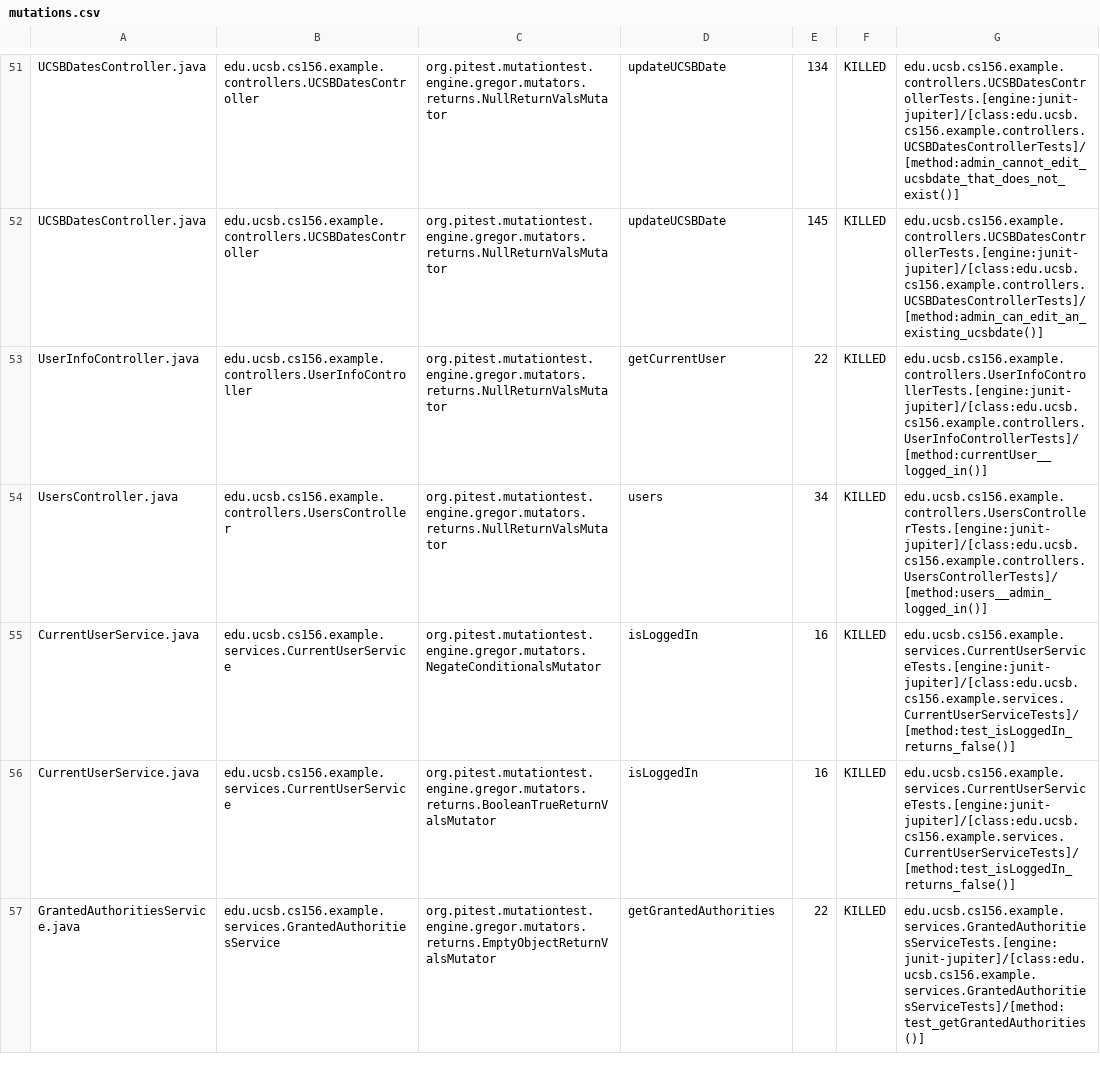
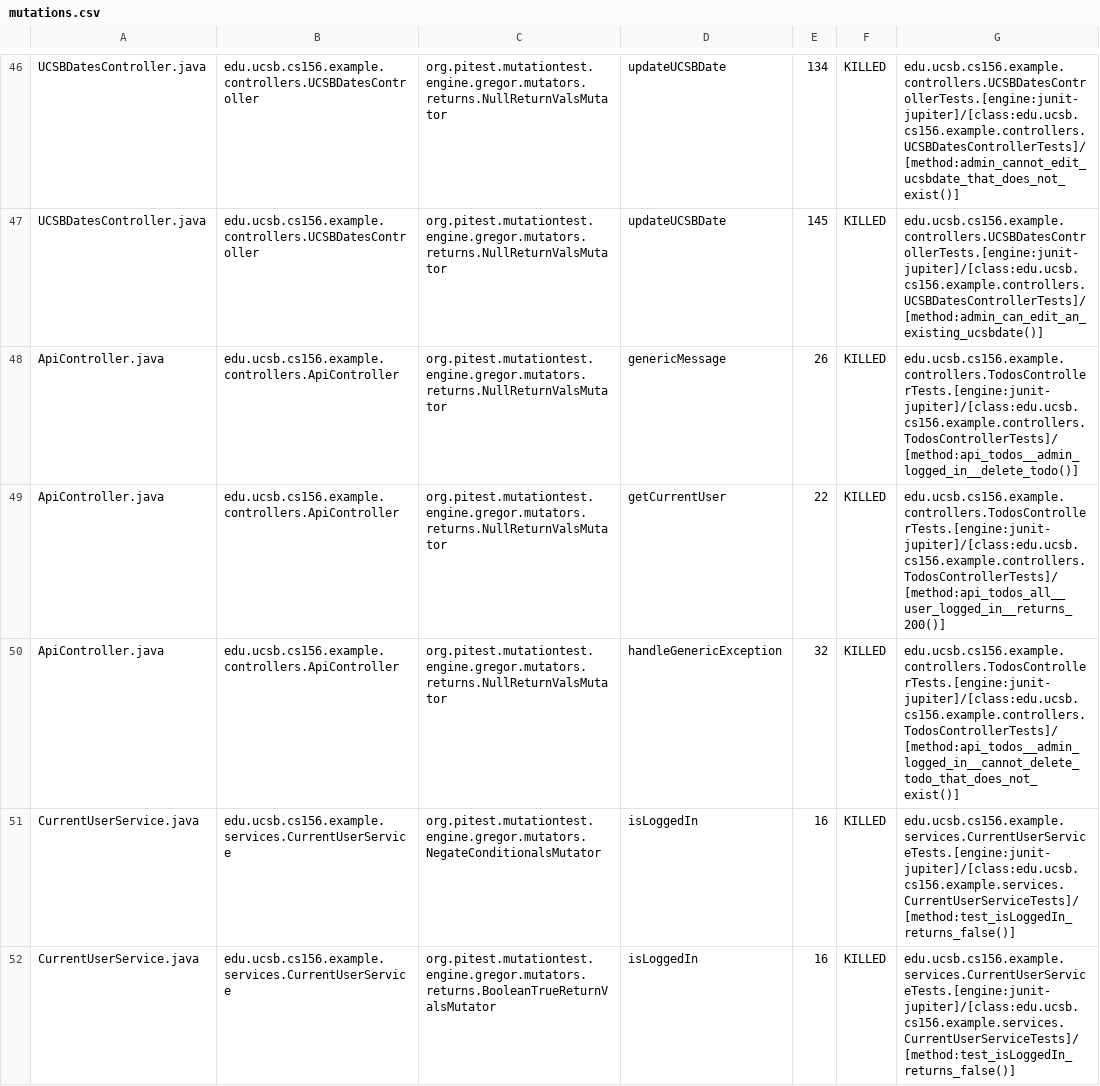
Before and after one commit to ucsb-cs156-w24/jpa03-thienanvuu, a CSV file: pitest/mutations.csv, drawn as a sheet; only a part is shown, gaps mark what is left out; the shorter side is filled out with more unchanged rows; the diff covers the shown part only.

Commit message:
Deploying to gh-pages from @ ucsb-cs156-w24/jpa03-thienanvuu@a9cbc2011754c7da1af954b3997856fbf2541363 🚀

```diff
--- a/pitest/mutations.csv
+++ b/pitest/mutations.csv
@@ -52,4 +47,5 @@ UCSBDatesController.java,edu.ucsb.cs156.example.controllers.UCSBDatesController,
 UCSBDatesController.java,edu.ucsb.cs156.example.controllers.UCSBDatesController,org.pitest.mutationtest.engine.gregor.mutators.returns.NullReturnValsMutator,updateUCSBDate,145,KILLED,edu.ucsb.cs156.example.controllers.UCSBDatesControllerTests.[engine:junit-jupiter]/[class:edu.ucsb.cs156.example.controllers.UCSBDatesControllerTests]/[method:admin_can_edit_an_existing_ucsbdate()]
-UserInfoController.java,edu.ucsb.cs156.example.controllers.UserInfoController,org.pitest.mutationtest.engine.gregor.mutators.returns.NullReturnValsMutator,getCurrentUser,22,KILLED,edu.ucsb.cs156.example.controllers.UserInfoControllerTests.[engine:junit-jupiter]/[class:edu.ucsb.cs156.example.controllers.UserInfoControllerTests]/[method:currentUser__logged_in()]
-UsersController.java,edu.ucsb.cs156.example.controllers.UsersController,org.pitest.mutationtest.engine.gregor.mutators.returns.NullReturnValsMutator,users,34,KILLED,edu.ucsb.cs156.example.controllers.UsersControllerTests.[engine:junit-jupiter]/[class:edu.ucsb.cs156.example.controllers.UsersControllerTests]/[method:users__admin_logged_in()]
+ApiController.java,edu.ucsb.cs156.example.controllers.ApiController,org.pitest.mutationtest.engine.gregor.mutators.returns.NullReturnValsMutator,genericMessage,26,KILLED,edu.ucsb.cs156.example.controllers.TodosControllerTests.[engine:junit-jupiter]/[class:edu.ucsb.cs156.example.controllers.TodosControllerTests]/[method:api_todos__admin_logged_in__delete_todo()]
+ApiController.java,edu.ucsb.cs156.example.controllers.ApiController,org.pitest.mutationtest.engine.gregor.mutators.returns.NullReturnValsMutator,getCurrentUser,22,KILLED,edu.ucsb.cs156.example.controllers.TodosControllerTests.[engine:junit-jupiter]/[class:edu.ucsb.cs156.example.controllers.TodosControllerTests]/[method:api_todos_all__user_logged_in__returns_200()]
+ApiController.java,edu.ucsb.cs156.example.controllers.ApiController,org.pitest.mutationtest.engine.gregor.mutators.returns.NullReturnValsMutator,handleGenericException,32,KILLED,edu.ucsb.cs156.example.controllers.TodosControllerTests.[engine:junit-jupiter]/[class:edu.ucsb.cs156.example.controllers.TodosControllerTests]/[method:api_todos__admin_logged_in__cannot_delete_todo_that_does_not_exist()]
 CurrentUserService.java,edu.ucsb.cs156.example.services.CurrentUserService,org.pitest.mutationtest.engine.gregor.mutators.NegateConditionalsMutator,isLoggedIn,16,KILLED,edu.ucsb.cs156.example.services.CurrentUserServiceTests.[engine:junit-jupiter]/[class:edu.ucsb.cs156.example.services.CurrentUserServiceTests]/[method:test_isLoggedIn_returns_false()]
```
Also changed, not shown: 1 added row, 1 removed row, 3 moved rows and 3 edited cells elsewhere in this file, 11 other files.
